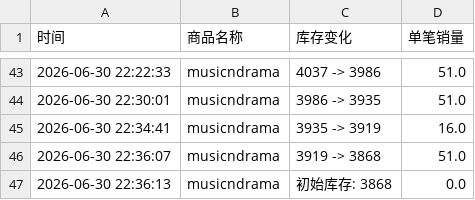
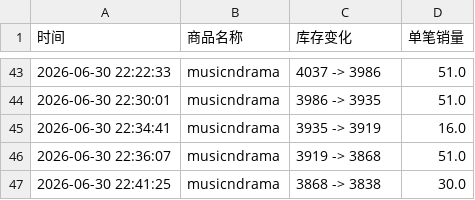
Before and after one commit to yuiki001/82major--md0630, a CSV file: 82major线下签售.csv, drawn as a sheet; only a part is shown, gaps mark what is left out.

Commit message:
自动更新数据 2026-06-30 22:41:25

```diff
--- a/82major线下签售.csv
+++ b/82major线下签售.csv
@@ -46,2 +46,2 @@
 2026-06-30 22:36:07,musicndrama,3919 -> 3868,51.0
-2026-06-30 22:36:13,musicndrama,初始库存: 3868,0.0
+2026-06-30 22:41:25,musicndrama,3868 -> 3838,30.0
```
